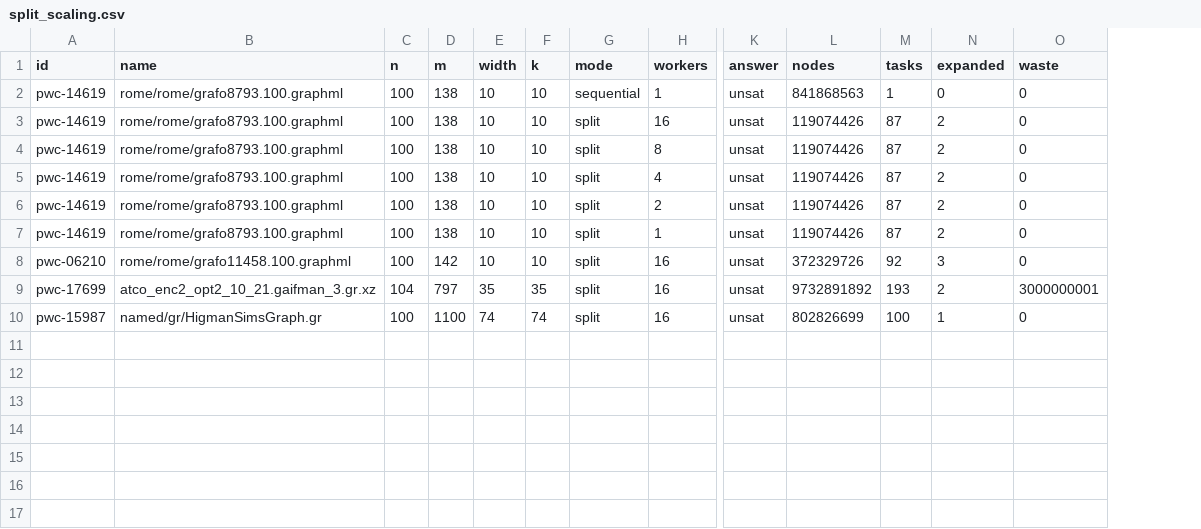
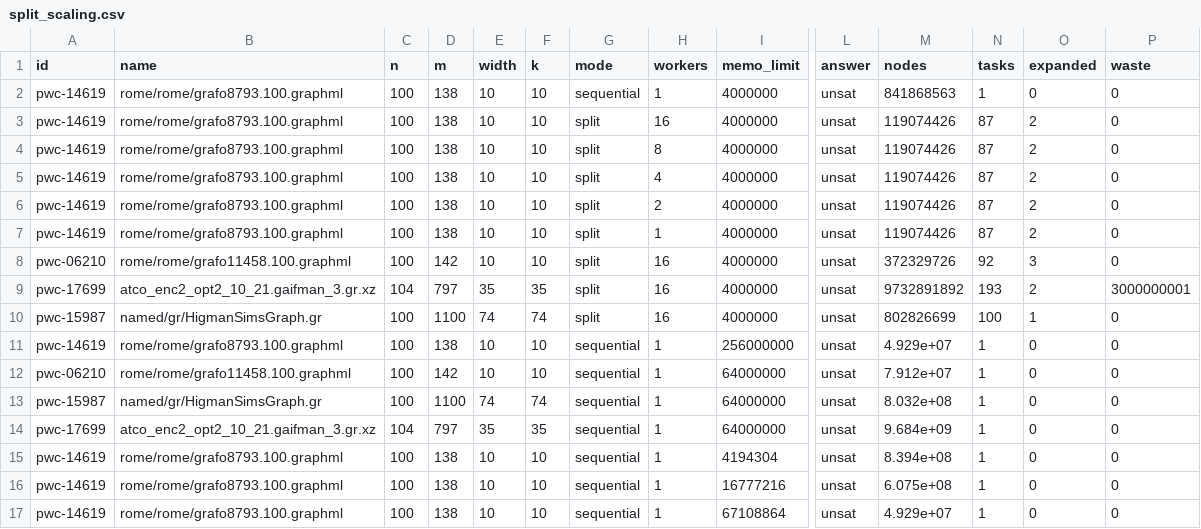
Before and after one commit to Alex-Linhares/The_Pathwidth_Complex, a CSV file: pathwidth_solver/bench/results/split_scaling.csv, drawn as a sheet; only a part is shown, gaps mark what is left out; rows hold the shown columns only; the diff names each change by its address in the sheet, - before the commit and + after, or states it on an @@ line.

```diff
--- a/pathwidth_solver/bench/results/split_scaling.csv
+++ b/pathwidth_solver/bench/results/split_scaling.csv
+column I (memo_limit), rows 2-10: all 4000000
+row 11: pwc-14619 | rome/rome/grafo8793.100.graphml | 100 | 138 | 10 | 10 | sequential | 1 | 256000000 | unsat | 4.929e+07 | 1 | 0 | 0
+row 12: pwc-06210 | rome/rome/grafo11458.100.graphml | 100 | 142 | 10 | 10 | sequential | 1 | 64000000 | unsat | 7.912e+07 | 1 | 0 | 0
+row 13: pwc-15987 | named/gr/HigmanSimsGraph.gr | 100 | 1100 | 74 | 74 | sequential | 1 | 64000000 | unsat | 8.032e+08 | 1 | 0 | 0
+row 14: pwc-17699 | atco_enc2_opt2_10_21.gaifman_3.gr.xz | 104 | 797 | 35 | 35 | sequential | 1 | 64000000 | unsat | 9.684e+09 | 1 | 0 | 0
+row 15: pwc-14619 | rome/rome/grafo8793.100.graphml | 100 | 138 | 10 | 10 | sequential | 1 | 4194304 | unsat | 8.394e+08 | 1 | 0 | 0
+row 16: pwc-14619 | rome/rome/grafo8793.100.graphml | 100 | 138 | 10 | 10 | sequential | 1 | 16777216 | unsat | 6.075e+08 | 1 | 0 | 0
+row 17: pwc-14619 | rome/rome/grafo8793.100.graphml | 100 | 138 | 10 | 10 | sequential | 1 | 67108864 | unsat | 4.929e+07 | 1 | 0 | 0
```
Also changed, not shown: 10 other files.
